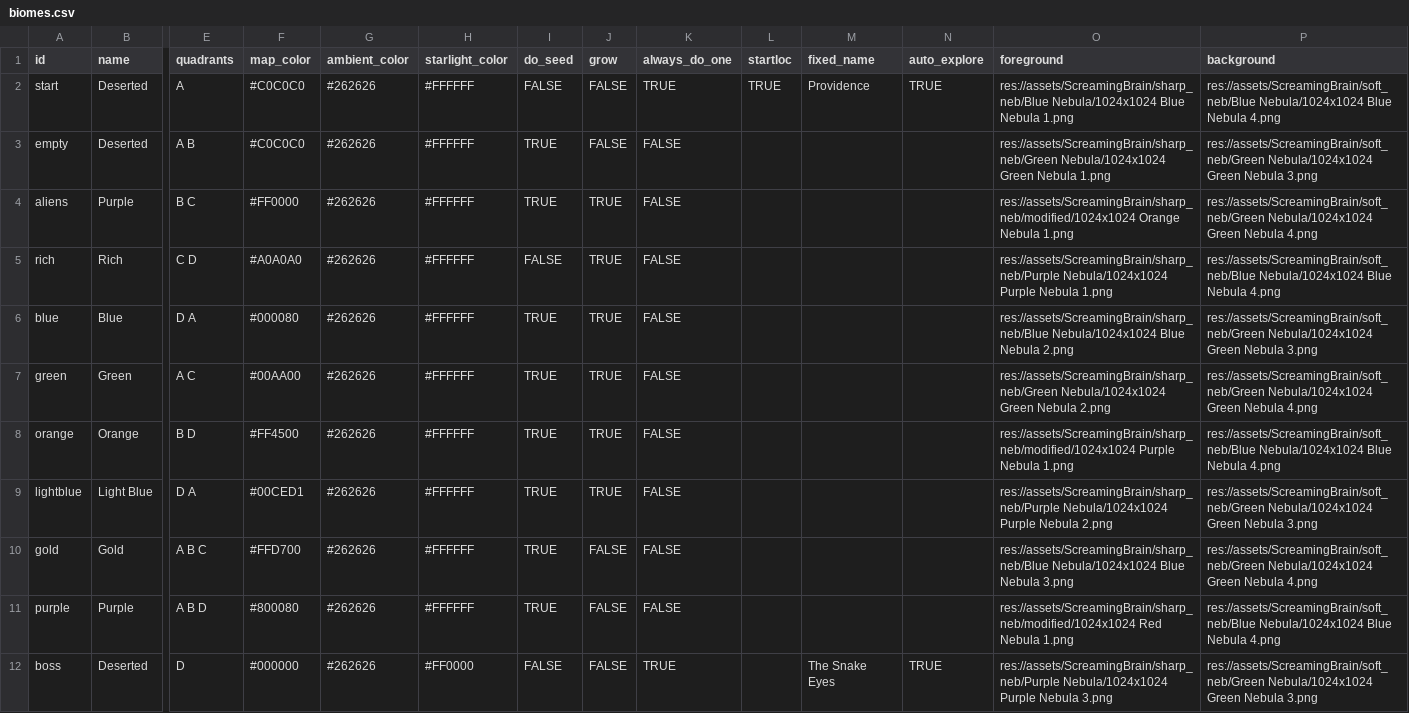
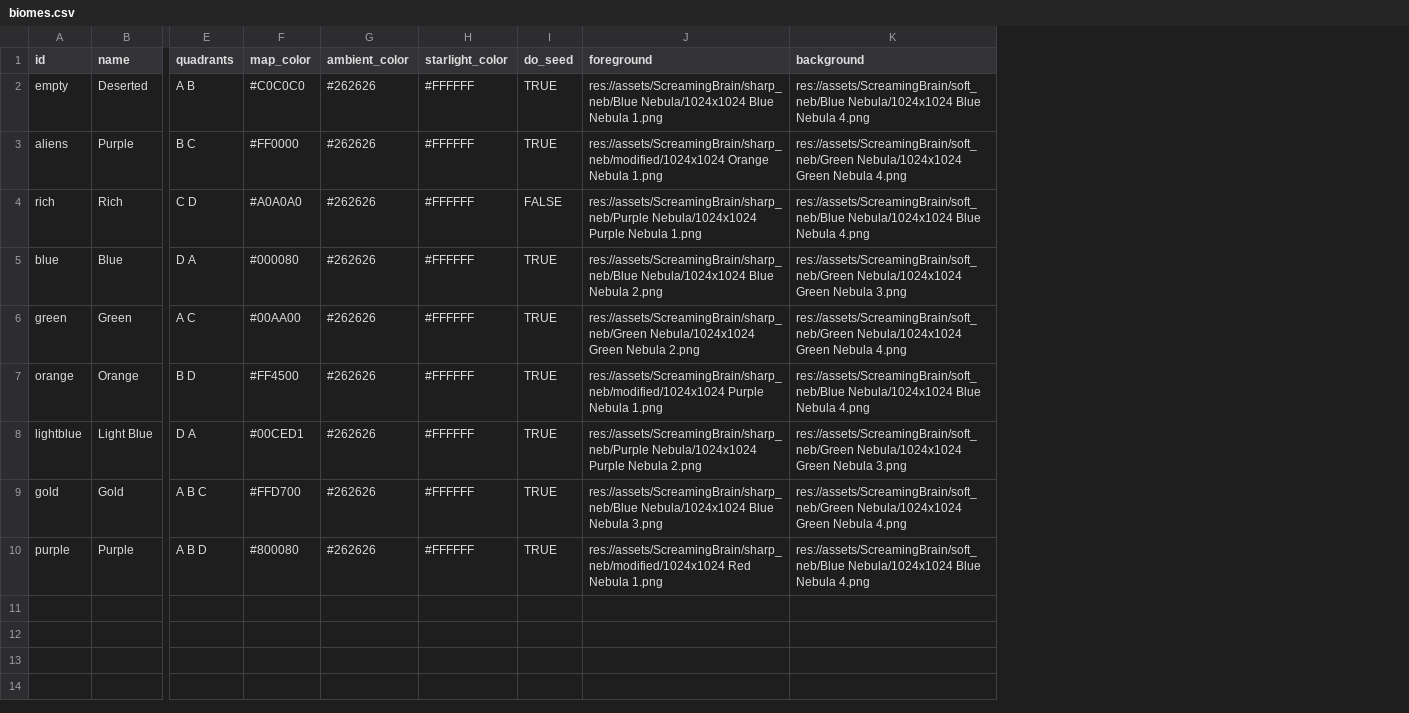
Before and after one commit to EamonnMR/galactic-night, a CSV file: data/biomes.csv, drawn as a sheet; only a part is shown, gaps mark what is left out; removed rows and columns are numbered as before the commit, all else as after; rows hold the shown columns only; the diff names each change by its address in the sheet, - before the commit and + after, or states it on an @@ line.

Commit message:
Split special systems out from biomes

```diff
--- a/data/biomes.csv
+++ b/data/biomes.csv
-column J (grow), rows 3-11: FALSE | TRUE | TRUE | TRUE | TRUE | TRUE | TRUE | FALSE | FALSE
-column K (always_do_one), rows 3-11: all FALSE
-column L (startloc), empty
-column M (fixed_name), empty
-column N (auto_explore), empty
-row 2: start | Deserted | A | #C0C0C0 | #262626 | #FFFFFF | FALSE | FALSE | TRUE | TRUE | Providence | TRUE | res://assets/ScreamingBrain/sharp_neb/Blue Nebula/1024x1024 Blue Nebula 1.png | res://assets/ScreamingBrain/soft_neb/Blue Nebula/1024x1024 Blue Nebula 4.png
-J2 (foreground): res://assets/ScreamingBrain/sharp_neb/Green Nebula/1024x1024 Green Nebula 1.png
+J2 (foreground): res://assets/ScreamingBrain/sharp_neb/Blue Nebula/1024x1024 Blue Nebula 1.png
-K2 (background): res://assets/ScreamingBrain/soft_neb/Green Nebula/1024x1024 Green Nebula 3.png
+K2 (background): res://assets/ScreamingBrain/soft_neb/Blue Nebula/1024x1024 Blue Nebula 4.png
-row 12: boss | Deserted | D | #000000 | #262626 | #FF0000 | FALSE | FALSE | TRUE |  | The Snake Eyes | TRUE | res://assets/ScreamingBrain/sharp_neb/Purple Nebula/1024x1024 Purple Nebula 3.png | res://assets/ScreamingBrain/soft_neb/Green Nebula/1024x1024 Green Nebula 3.png
```
Also changed, not shown: 8 other files.
